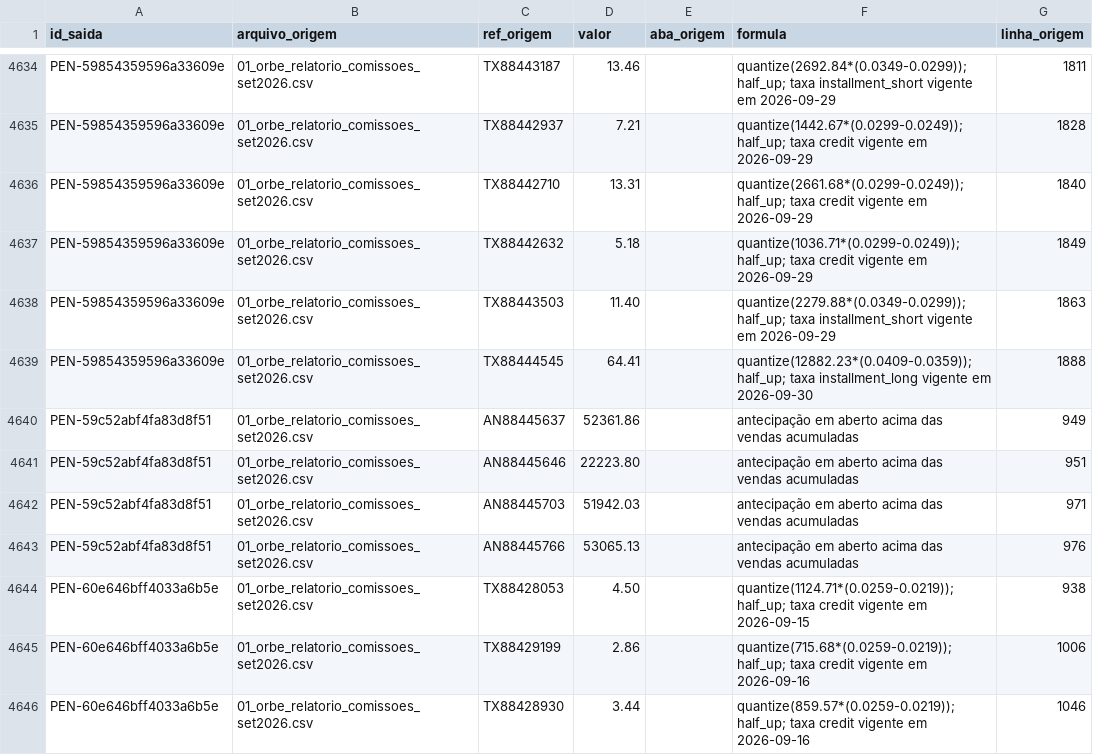
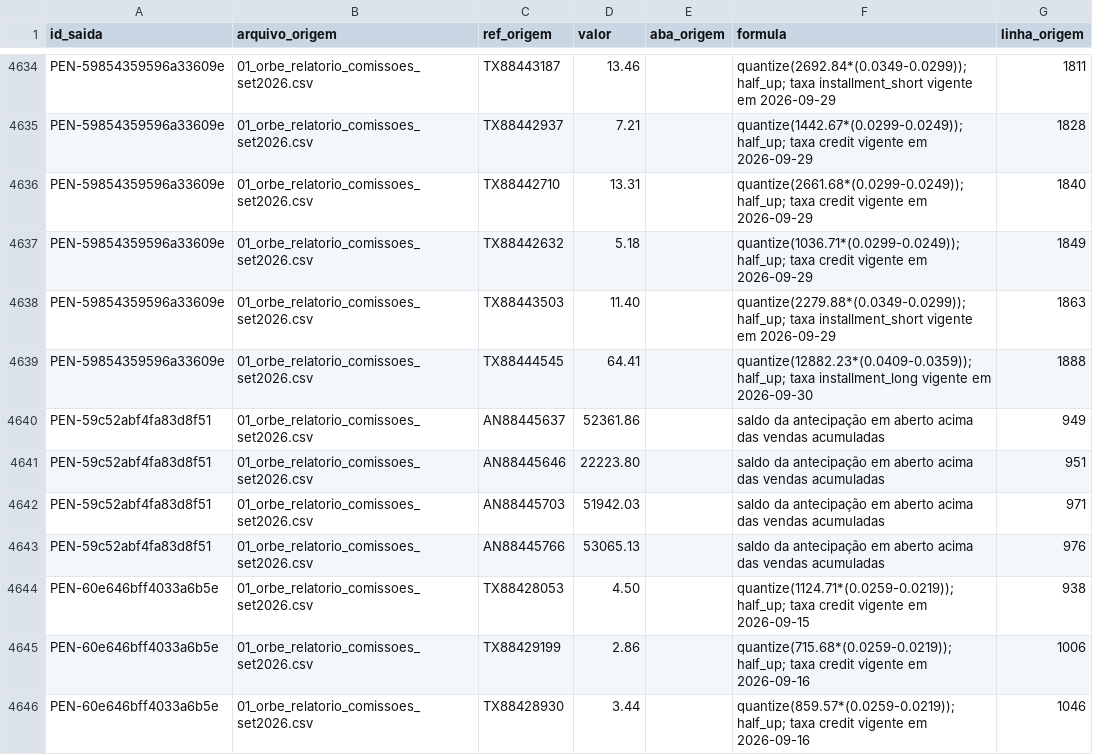
Before and after one commit to Ceugox/Datarmos-Agent-for-Tarvo, a CSV file: saida/rastro.csv, drawn as a sheet; only a part is shown, gaps mark what is left out.

```diff
--- a/saida/rastro.csv
+++ b/saida/rastro.csv
@@ -4639,6 +4639,6 @@ PEN-59854359596a33609e;01_orbe_relatorio_comissoes_set2026.csv;TX88443503;11.40;
 PEN-59854359596a33609e;01_orbe_relatorio_comissoes_set2026.csv;TX88444545;64.41;;"quantize(12882.23*(0.0409-0.0359)); half_up; taxa installment_long vigente em 2026-09-30";1888
-PEN-59c52abf4fa83d8f51;01_orbe_relatorio_comissoes_set2026.csv;AN88445637;52361.86;;antecipação em aberto acima das vendas acumuladas;949
-PEN-59c52abf4fa83d8f51;01_orbe_relatorio_comissoes_set2026.csv;AN88445646;22223.80;;antecipação em aberto acima das vendas acumuladas;951
-PEN-59c52abf4fa83d8f51;01_orbe_relatorio_comissoes_set2026.csv;AN88445703;51942.03;;antecipação em aberto acima das vendas acumuladas;971
-PEN-59c52abf4fa83d8f51;01_orbe_relatorio_comissoes_set2026.csv;AN88445766;53065.13;;antecipação em aberto acima das vendas acumuladas;976
+PEN-59c52abf4fa83d8f51;01_orbe_relatorio_comissoes_set2026.csv;AN88445637;52361.86;;saldo da antecipação em aberto acima das vendas acumuladas;949
+PEN-59c52abf4fa83d8f51;01_orbe_relatorio_comissoes_set2026.csv;AN88445646;22223.80;;saldo da antecipação em aberto acima das vendas acumuladas;951
+PEN-59c52abf4fa83d8f51;01_orbe_relatorio_comissoes_set2026.csv;AN88445703;51942.03;;saldo da antecipação em aberto acima das vendas acumuladas;971
+PEN-59c52abf4fa83d8f51;01_orbe_relatorio_comissoes_set2026.csv;AN88445766;53065.13;;saldo da antecipação em aberto acima das vendas acumuladas;976
 PEN-60e646bff4033a6b5e;01_orbe_relatorio_comissoes_set2026.csv;TX88428053;4.50;;"quantize(1124.71*(0.0259-0.0219)); half_up; taxa credit vigente em 2026-09-15";938
```
Also changed, not shown: 5 other files.
